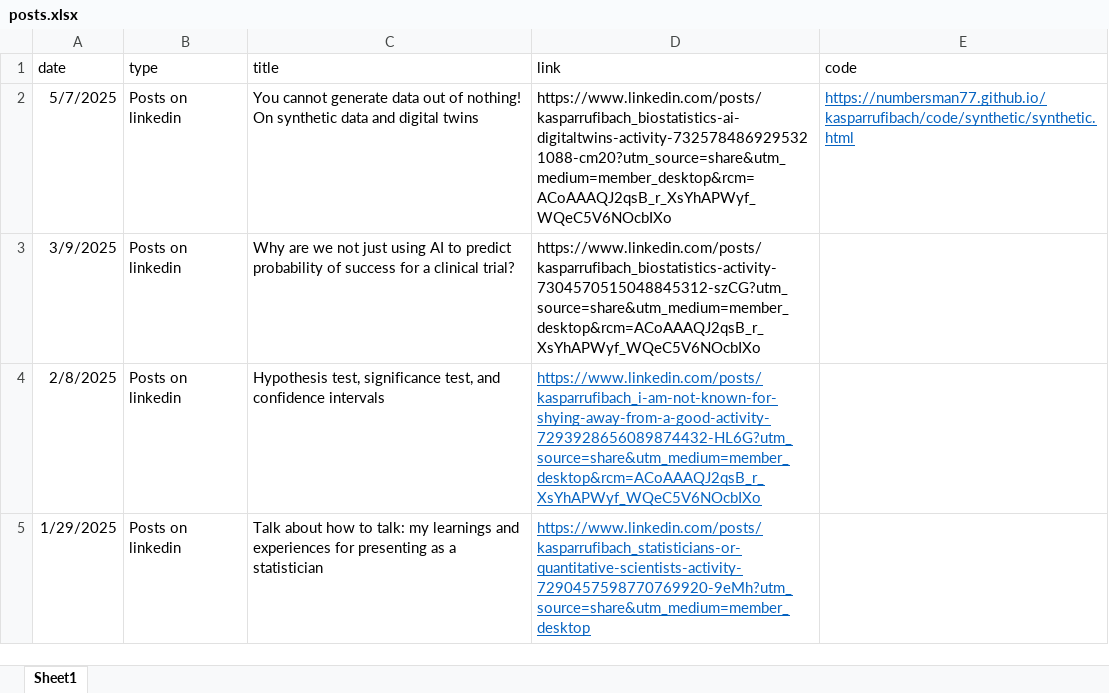
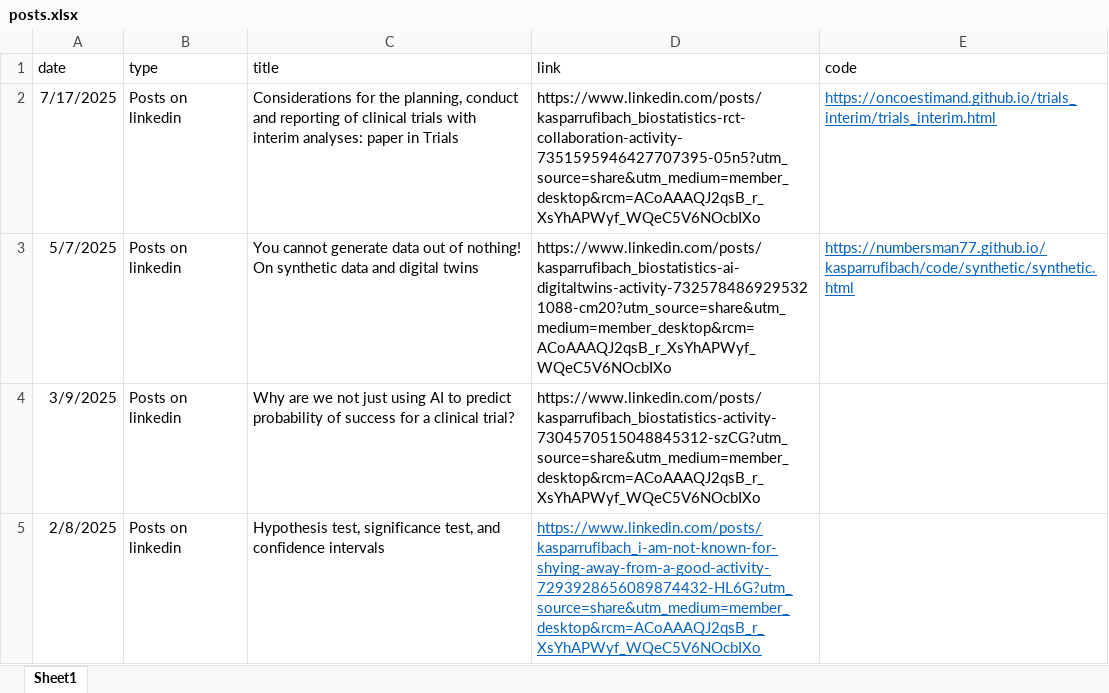
Before and after one commit to numbersman77/kasparrufibach, an Excel workbook: data/posts.xlsx, sheet Sheet1, drawn as a sheet; only a part is shown; the shorter side is filled out with more unchanged rows; values as stored, in another font and other column widths than the file's, no borders; the diff names each change by its address in the sheet, - before the commit and + after, or states it on an @@ line.

```diff
--- a/data/posts.xlsx (sheet Sheet1)
+++ b/data/posts.xlsx (sheet Sheet1)
+row 2: 7/17/2025 | Posts on linkedin | Considerations for the planning, conduct and reporting of clinical trials with interim analyses: paper in Trials | https://www.linkedin.com/posts/kasparrufibach_biostatistics-rct-collaboration-activity-7351595946427707395-05n5?utm_source=share&utm_medium=member_desktop&rcm=ACoAAAQJ2qsB_r_XsYhAPWyf_WQeC5V6NOcbIXo | https://oncoestimand.github.io/trials_interim/trials_interim.html
```
Also changed, not shown: 4 other files.
